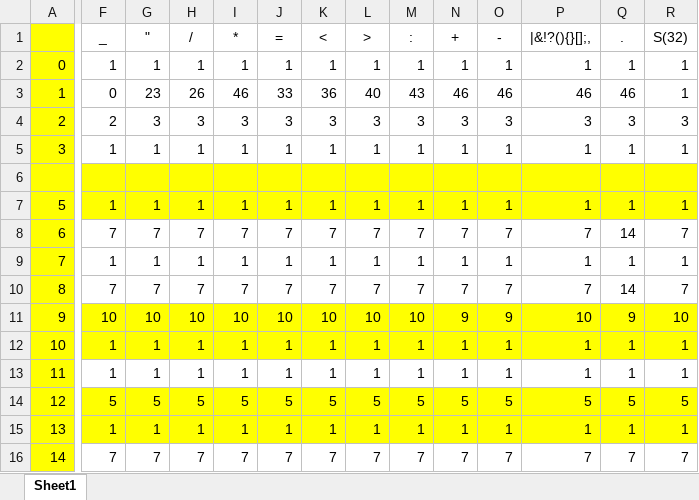
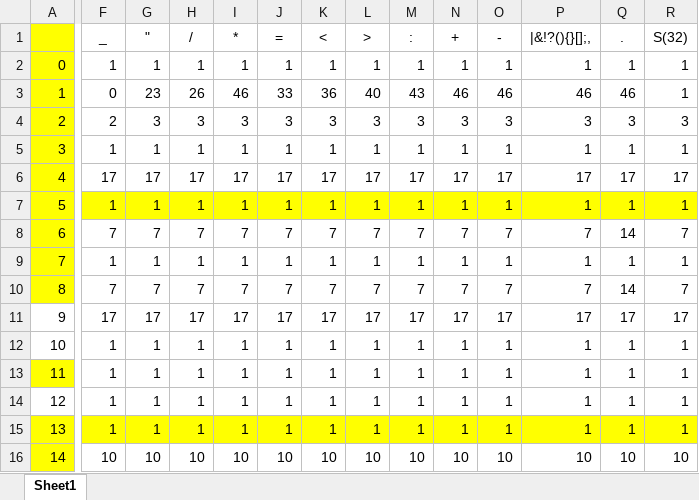
Before and after one commit to natsumeqi/COMP442-compiler-design, an Excel workbook: report/A1/A1_v2.xlsx, sheet Sheet1, drawn as a sheet; only a part is shown, gaps mark what is left out; values as stored, in another font and other column widths than the file's, no borders; removed rows and columns are numbered as before the commit, all else as after; rows hold the shown columns only; the diff covers the shown part only; the diff names each change by its address in the sheet, - before the commit and + after, or states it on an @@ line.

Commit message:
have issues with two backtracks

```diff
--- a/report/A1/A1_v2.xlsx (sheet Sheet1)
+++ b/report/A1/A1_v2.xlsx (sheet Sheet1)
-row 6: (empty)
+row 6: 4 | 17 | 17 | 17 | 17 | 17 | 17 | 17 | 17 | 17 | 17 | 17 | 17 | 17
-F6:R6 fill: #FFFF00
+F6:R6 fill: none
-A11:R12 fill: #FFFF00
+A11:R12 fill: none
-F11 (_): 10
+F11 (_): 17
-G11 ("): 10
+G11 ("): 17
-H11 (/): 10
+H11 (/): 17
-I11 (*): 10
+I11 (*): 17
-J11 (=): 10
+J11 (=): 17
-K11 (<): 10
+K11 (<): 17
-L11 (>): 10
+L11 (>): 17
-M11 (:): 10
+M11 (:): 17
-N11 (+): 9
+N11 (+): 17
-O11 (-): 9
+O11 (-): 17
-P11 (|&!?(){}[];,): 10
+P11 (|&!?(){}[];,): 17
-Q11 (.): 9
+Q11 (.): 17
-R11 (S(32)): 10
+R11 (S(32)): 17
-row 14: 12 | 5 | 5 | 5 | 5 | 5 | 5 | 5 | 5 | 5 | 5 | 5 | 5 | 5
+row 14: 12 | 1 | 1 | 1 | 1 | 1 | 1 | 1 | 1 | 1 | 1 | 1 | 1 | 1
-F16 (_): 7
+F16 (_): 10
-G16 ("): 7
+G16 ("): 10
-H16 (/): 7
+H16 (/): 10
-I16 (*): 7
+I16 (*): 10
-J16 (=): 7
+J16 (=): 10
-K16 (<): 7
+K16 (<): 10
-L16 (>): 7
+L16 (>): 10
-M16 (:): 7
+M16 (:): 10
-N16 (+): 7
+N16 (+): 10
-O16 (-): 7
+O16 (-): 10
-P16 (|&!?(){}[];,): 7
+P16 (|&!?(){}[];,): 10
-Q16 (.): 7
+Q16 (.): 10
-R16 (S(32)): 7
+R16 (S(32)): 10
```
Also changed, not shown: 1 added row, 1 removed row, 51 edited cells and cell formats elsewhere in this sheet, 3 other files.
